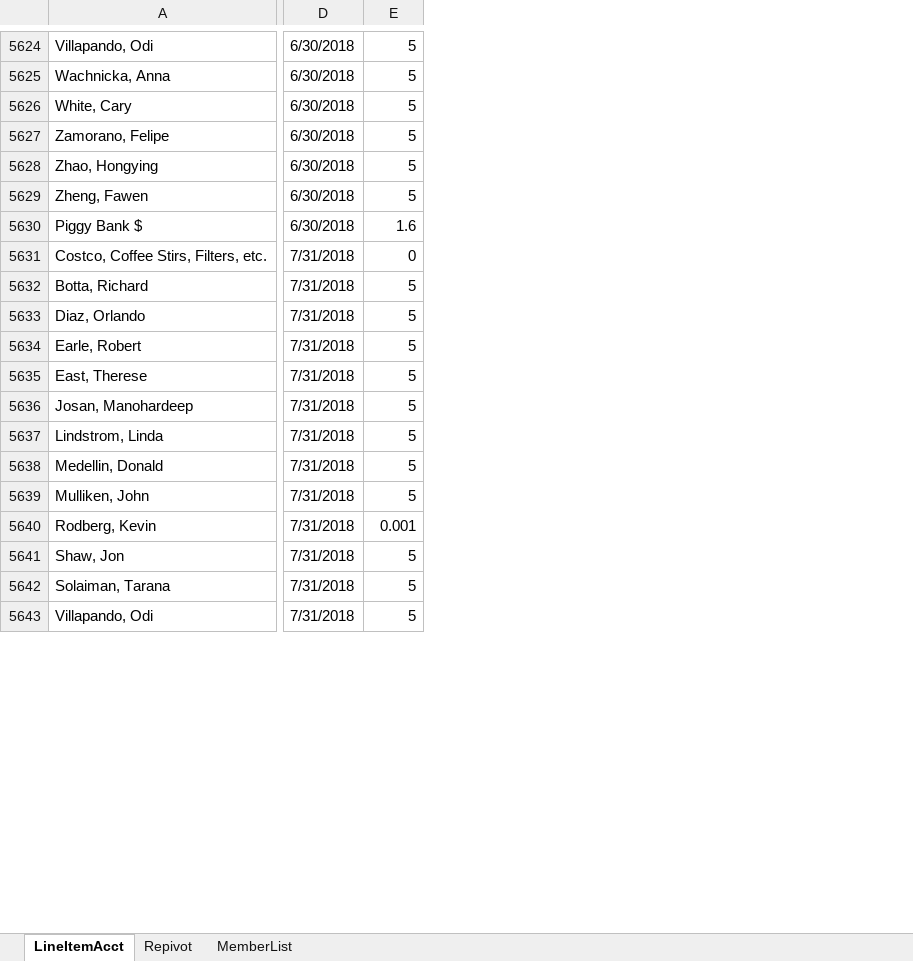
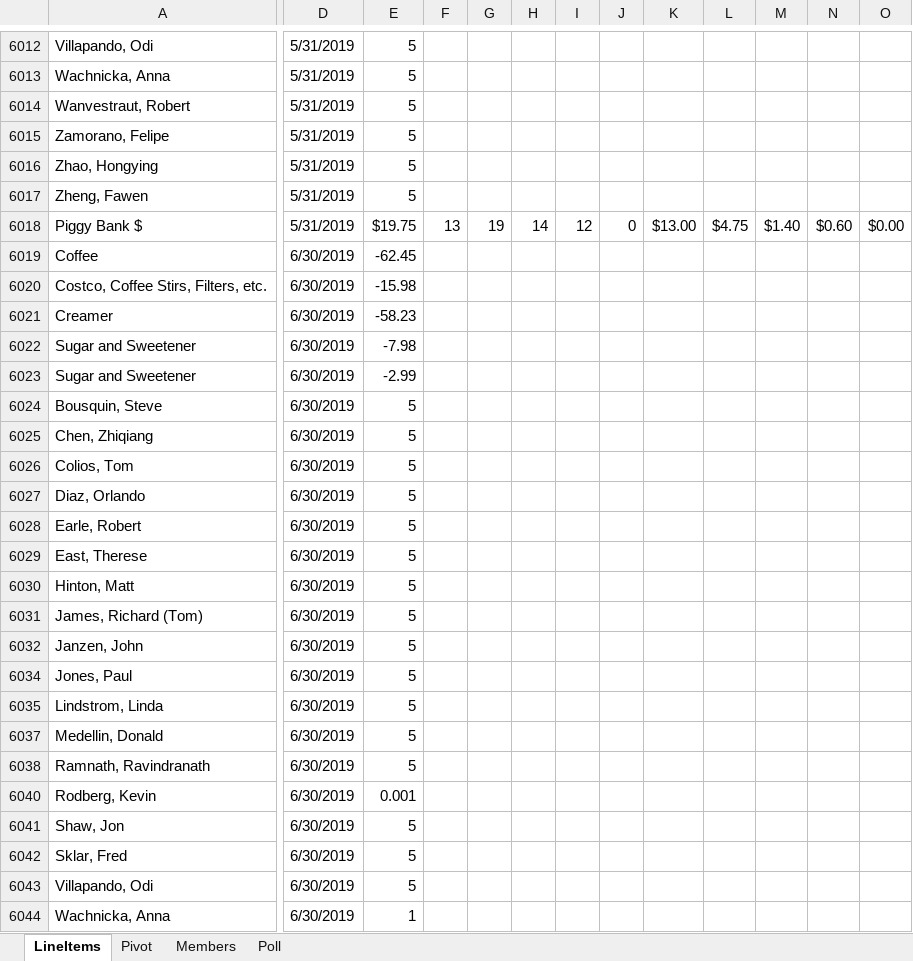
Before and after one commit to KevinRodberg/CoffeeClubMaintenance, an Excel workbook: CoffeeClubDuesByPivot.xlsm, sheet LineItems, drawn as a sheet; only a part is shown, gaps mark what is left out; values as stored, in another font and other column widths than the file's, no cell formats; conditional formats not drawn; removed rows and columns are numbered as before the commit, all else as after; rows hold the shown columns only; the diff covers the shown part only; the diff names each change by its address in the sheet, - before the commit and + after, or states it on an @@ line.

```diff
--- a/CoffeeClubDuesByPivot.xlsm (sheet LineItems)
+++ b/CoffeeClubDuesByPivot.xlsm (sheet LineItems)
-sheet tab: LineItemAcct
+sheet tab: LineItems
-sheet tab: Repivot
+sheet tab: Pivot
-sheet tab: MemberList
+sheet tab: Members
+sheet tab: Poll
-column D, rows 5624-5643: 6/30/2018 | 6/30/2018 | 6/30/2018 | 6/30/2018 | 6/30/2018 | 6/30/2018 | 6/30/2018 | 7/31/2018 | 7/31/2018 | 7/31/2018 | 7/31/2018 | 7/31/2018 | 7/31/2018 | 7/31/2018 | 7/31/2018 | 7/31/2018 | 7/31/2018 | 7/31/2018 | 7/31/2018 | 7/31/2018
+column D, rows 6012-6018: all 5/31/2019; row 6020: 6/30/2019; row 6025: 6/30/2019; rows 6027-6029: all 6/30/2019; row 6032: 6/30/2019; rows 6035-6043: all 6/30/2019
+column F, row 6018: 13
+column G, row 6018: 19
+column H, row 6018: 14
+column I, row 6018: 12
+column J, row 6018: 0
+column K, row 6018: $13.00
+column L, row 6018: $4.75
+column M, row 6018: $1.40
+column N, row 6018: $0.60
+column O, row 6018: $0.00
-A6014: White, Cary
+A6014: Wanvestraut, Robert
-E6018: 1.6
+E6018: $19.75
+row 6019: Coffee | 6/30/2019 | -62.45
-E6020: 0
+E6020: -15.98
+row 6021: Creamer | 6/30/2019 | -58.23
+row 6022: Sugar and Sweetener | 6/30/2019 | -7.98
+row 6023: Sugar and Sweetener | 6/30/2019 | -2.99
+row 6024: Bousquin, Steve | 6/30/2019 | 5
-A6025: Botta, Richard
+A6025: Chen, Zhiqiang
@@ row 5545 moved to row 6026: Colios, Tom @@
+row 6030: Hinton, Matt | 6/30/2019 | 5
@@ row 5550 moved to row 6031: James, Richard (Tom) @@
-A6032: Josan, Manohardeep
+A6032: Janzen, John
+row 6034: Jones, Paul | 6/30/2019 | 5
-A6038: Mulliken, John
+A6038: Ramnath, Ravindranath
-A6042: Solaiman, Tarana
+A6042: Sklar, Fred
+row 6044: Wachnicka, Anna | 6/30/2019 | 1
```
Also changed, not shown: 145 added rows, 1 removed row, 68 moved rows, 60 hidden or unhidden rows and 32 edited cells elsewhere in this sheet, sheet Pivot, sheet Members, cell formats, formulas that keep their value, hidden cells, charts or pictures.
